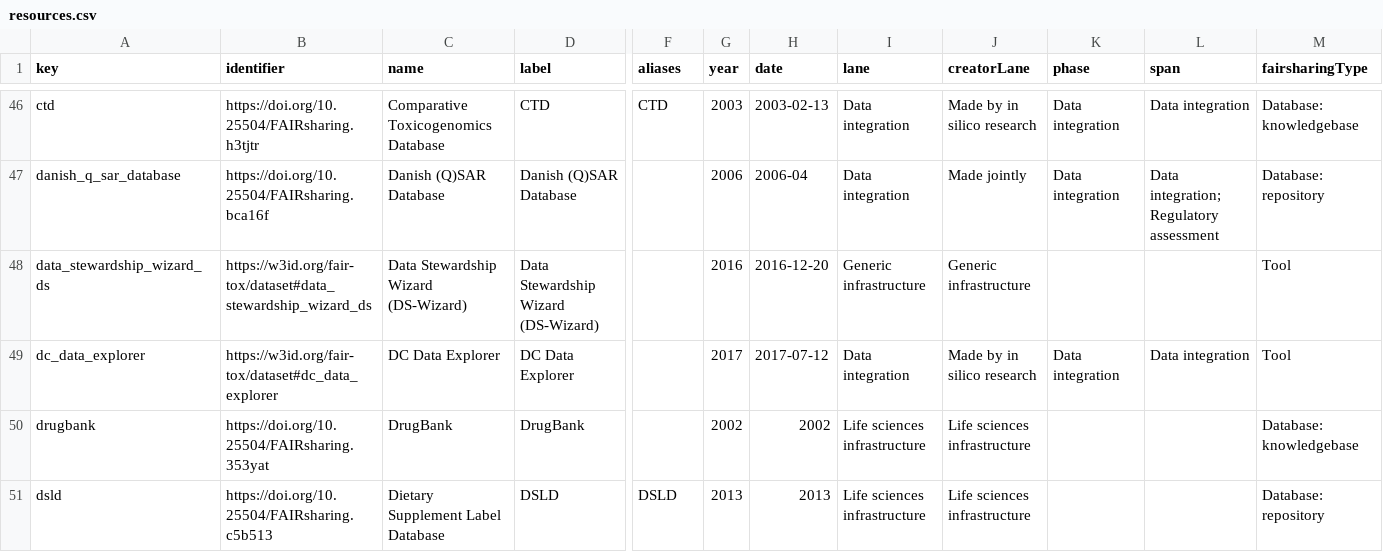
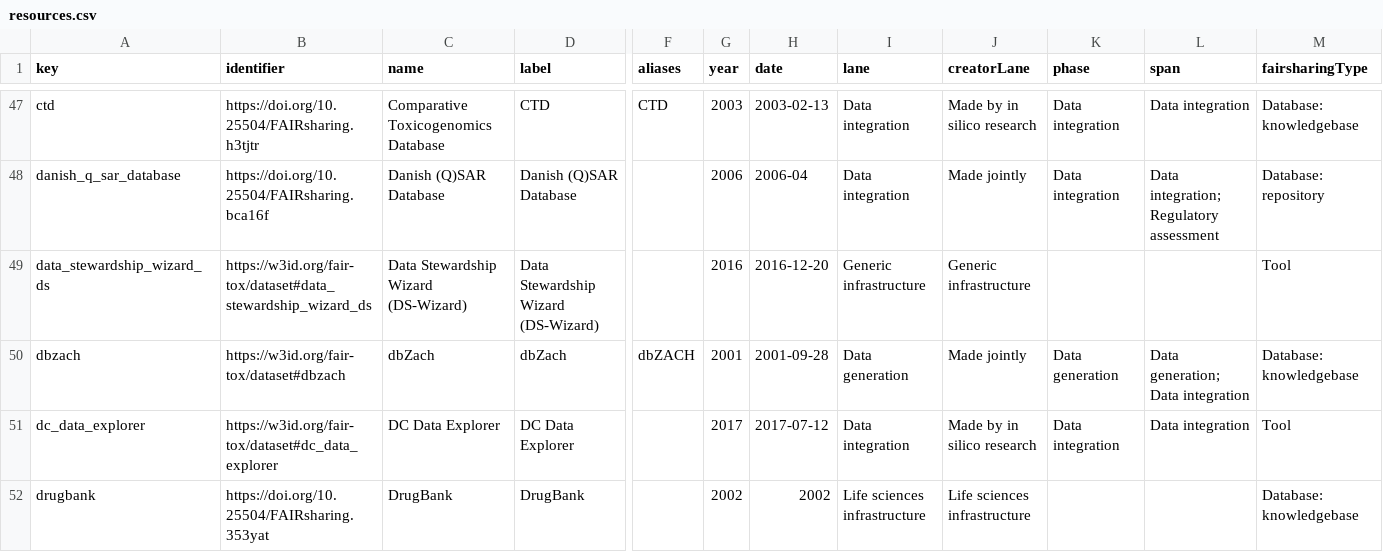
Before and after one commit to johannehouweling/FAIR-implementation-ecosystem-toxicology-timeline, a CSV file: resources.csv, drawn as a sheet; only a part is shown, gaps mark what is left out; the shorter side is filled out with more unchanged rows; rows hold the shown columns only; the diff covers the shown part only; the diff names each change by its address in the sheet, - before the commit and + after, or states it on an @@ line.

```diff
--- a/resources.csv
+++ b/resources.csv
+row 50: dbzach | https://w3id.org/fair-tox/dataset#dbzach | dbZach | dbZach | dbZACH | 2001 | 2001-09-28 | Data generation | Made jointly | Data generation | Data generation; Data integration | Database: knowledgebase
```
Also changed, not shown: 4 added rows elsewhere in this file, relations.csv, 2 other files.
